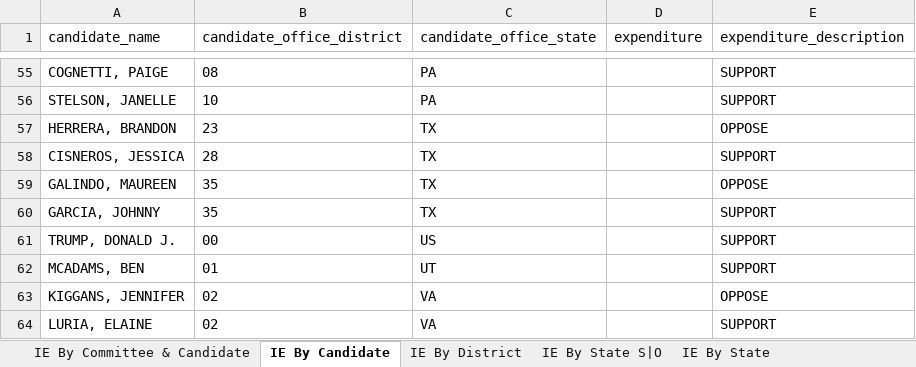
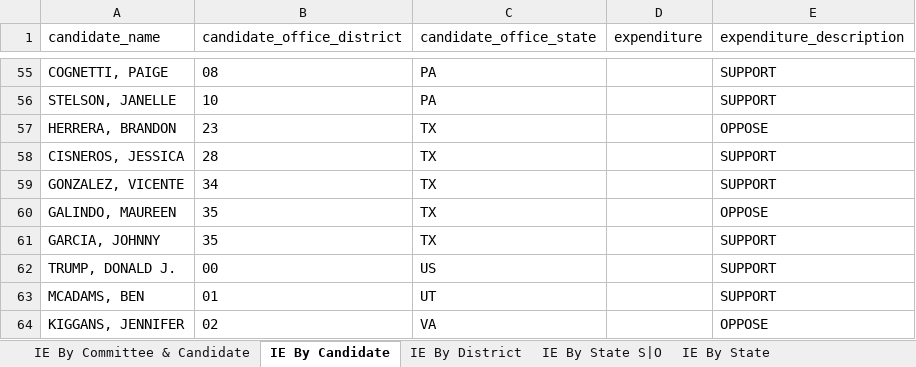
Before and after one commit to JJ-TrackAIPAC/TrackAIPAC, an Excel workbook: reports/pro-israel/pro-israel-independent-expenditure-region.xlsx, sheet IE By Candidate, drawn as a sheet; only a part is shown, gaps mark what is left out; the shorter side is filled out with more unchanged rows; values as stored, in another font and other column widths than the file's, no borders; table styles not drawn; the diff names each change by its address in the sheet, - before the commit and + after, or states it on an @@ line.

```diff
--- a/reports/pro-israel/pro-israel-independent-expenditure-region.xlsx (sheet IE By Candidate)
+++ b/reports/pro-israel/pro-israel-independent-expenditure-region.xlsx (sheet IE By Candidate)
+row 59: GONZALEZ, VICENTE | 34 | TX |  | SUPPORT
```
Also changed, not shown: sheet IE By Committee & Candidate, sheet IE By District, sheet Committee IE By State, reports/pro-big-tech/pro-big-tech-disbursement-report.xlsx, reports/pro-crypto/pro-crypto-independent-expenditure-region.xlsx, 14 other files.
